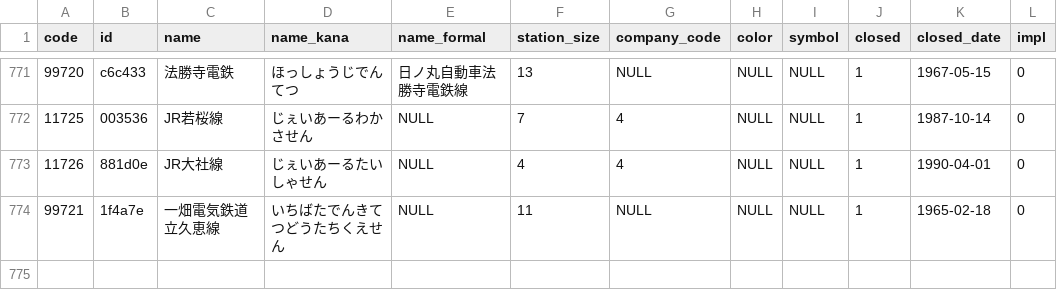
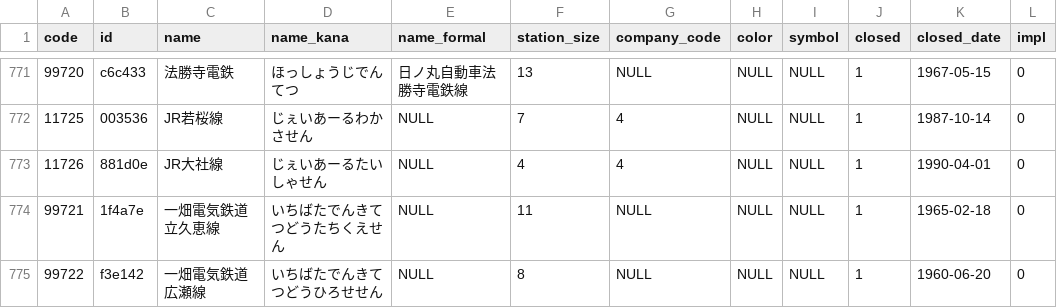
Before and after one commit to Seo-4d696b75/station_database, a CSV file: out/line.csv, drawn as a sheet; only a part is shown, gaps mark what is left out.

```diff
--- a/out/line.csv
+++ b/out/line.csv
@@ -774 +774,2 @@ code,id,name,name_kana,name_formal,station_size,company_code,color,symbol,closed
 99721,1f4a7e,一畑電気鉄道立久恵線,いちばたでんきてつどうたちくえせん,NULL,11,NULL,NULL,NULL,1,1965-02-18,0
+99722,f3e142,一畑電気鉄道広瀬線,いちばたでんきてつどうひろせせん,NULL,8,NULL,NULL,NULL,1,1960-06-20,0
```
Also changed, not shown: out/register.csv, src/extra/rail-history/station.csv, 13 other files.
